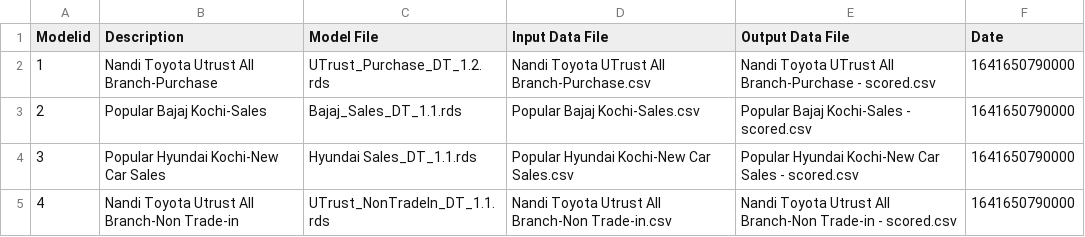
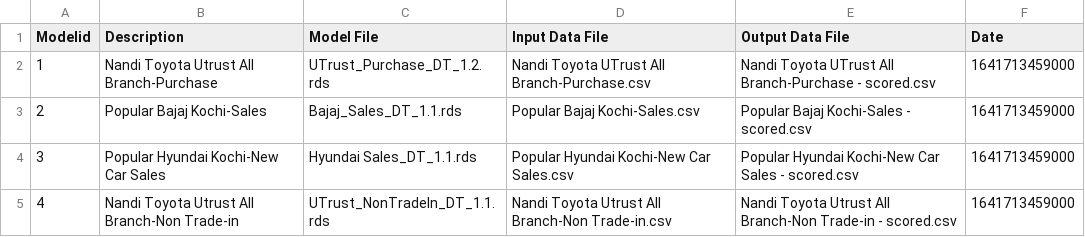
Before and after one commit to Prajwalprakash3722/7to7-BackEnd, a CSV file: old/LeadScore/Master_New.csv, drawn as a sheet.

```diff
--- a/old/LeadScore/Master_New.csv
+++ b/old/LeadScore/Master_New.csv
@@ -1,5 +1,5 @@
 Modelid,Description,Model File,Input Data File,Output Data File,Date
-1,Nandi Toyota Utrust All Branch-Purchase,UTrust_Purchase_DT_1.2.rds,Nandi Toyota UTrust All Branch-Purchase.csv,Nandi Toyota UTrust All Branch-Purchase - scored.csv,1641650790000
-2,Popular Bajaj Kochi-Sales,Bajaj_Sales_DT_1.1.rds,Popular Bajaj Kochi-Sales.csv,Popular Bajaj Kochi-Sales - scored.csv,1641650790000
-3,Popular Hyundai Kochi-New Car Sales,Hyundai Sales_DT_1.1.rds,Popular Hyundai Kochi-New Car Sales.csv,Popular Hyundai Kochi-New Car Sales - scored.csv,1641650790000
-4,Nandi Toyota Utrust All Branch-Non Trade-in,UTrust_NonTradeIn_DT_1.1.rds,Nandi Toyota Utrust All Branch-Non Trade-in.csv,Nandi Toyota Utrust All Branch-Non Trade-in - scored.csv,1641650790000
+1,Nandi Toyota Utrust All Branch-Purchase,UTrust_Purchase_DT_1.2.rds,Nandi Toyota UTrust All Branch-Purchase.csv,Nandi Toyota UTrust All Branch-Purchase - scored.csv,1641713459000
+2,Popular Bajaj Kochi-Sales,Bajaj_Sales_DT_1.1.rds,Popular Bajaj Kochi-Sales.csv,Popular Bajaj Kochi-Sales - scored.csv,1641713459000
+3,Popular Hyundai Kochi-New Car Sales,Hyundai Sales_DT_1.1.rds,Popular Hyundai Kochi-New Car Sales.csv,Popular Hyundai Kochi-New Car Sales - scored.csv,1641713459000
+4,Nandi Toyota Utrust All Branch-Non Trade-in,UTrust_NonTradeIn_DT_1.1.rds,Nandi Toyota Utrust All Branch-Non Trade-in.csv,Nandi Toyota Utrust All Branch-Non Trade-in - scored.csv,1641713459000
```
Also changed, not shown: 3 other files.
